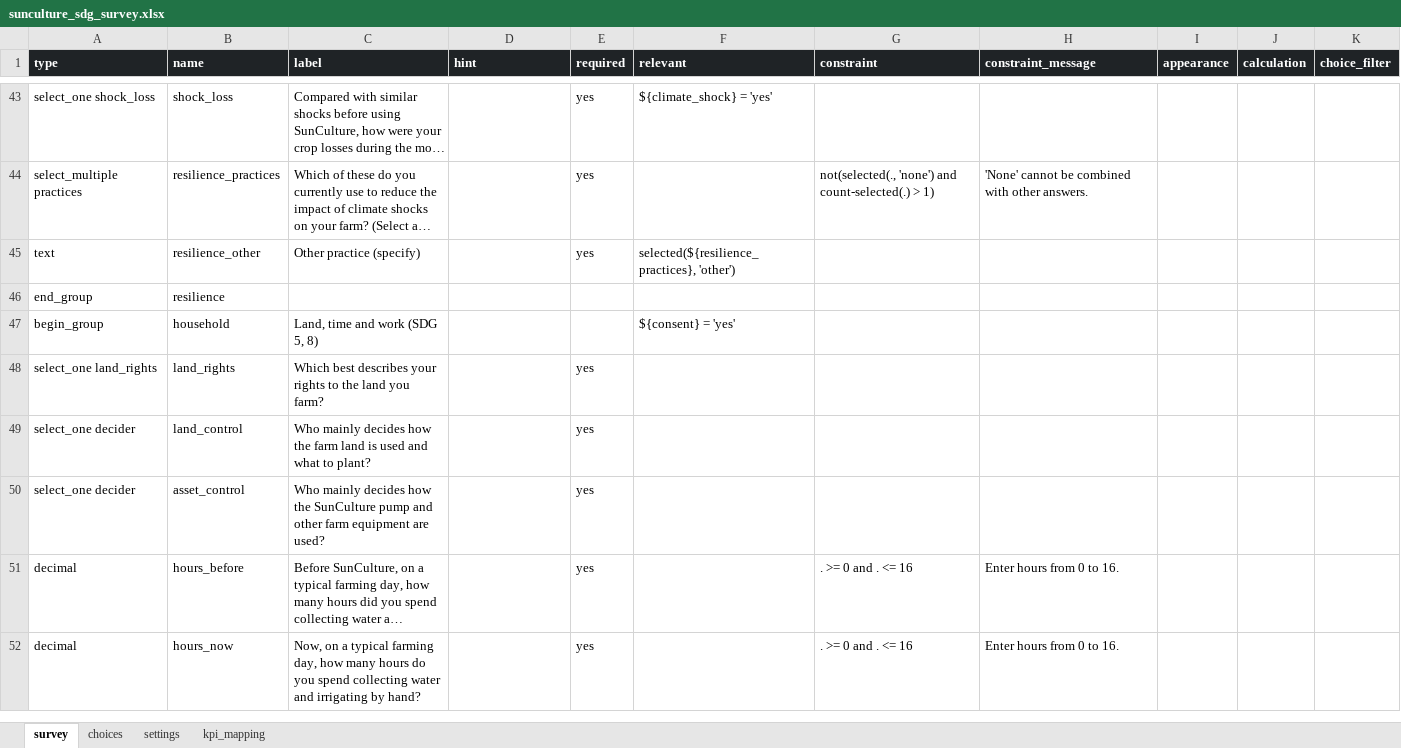
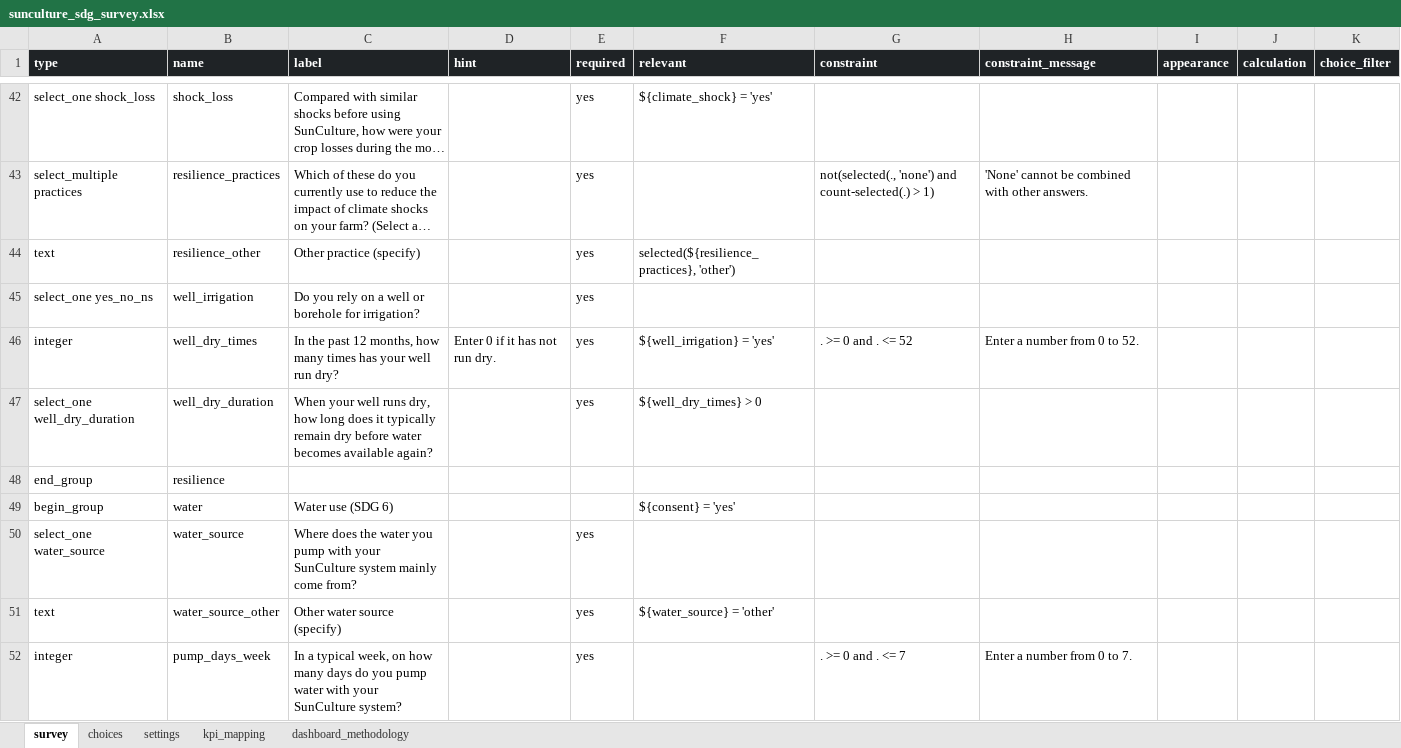
Before and after one commit to SunCulture/sunculture-data, an Excel workbook: dashboards/powerbi/esg/questionnaire/sunculture_sdg_survey.xlsx, sheet survey, drawn as a sheet; only a part is shown, gaps mark what is left out; the shorter side is filled out with more unchanged rows; long unchanged cells end in …; values as stored, in another font and other column widths than the file's, no borders; the diff covers the shown part only; the diff names each change by its address in the sheet, - before the commit and + after, or states it on an @@ line.

```diff
--- a/dashboards/powerbi/esg/questionnaire/sunculture_sdg_survey.xlsx (sheet survey)
+++ b/dashboards/powerbi/esg/questionnaire/sunculture_sdg_survey.xlsx (sheet survey)
+sheet tab: dashboard_methodology
+row 45: select_one yes_no_ns | well_irrigation | Do you rely on a well or borehole for irrigation? |  | yes
+row 46: integer | well_dry_times | In the past 12 months, how many times has your well run dry? | Enter 0 if it has not run dry. | yes | ${well_irrigation} = 'yes' | . >= 0 and . <= 52 | Enter a number from 0 to 52.
+row 47: select_one well_dry_duration | well_dry_duration | When your well runs dry, how long does it typically remain dry before water becomes available again? |  | yes | ${well_dry_times} > 0
+row 49: begin_group | water | Water use (SDG 6) |  |  | ${consent} = 'yes'
+row 50: select_one water_source | water_source | Where does the water you pump with your SunCulture system mainly come from? |  | yes
+row 51: text | water_source_other | Other water source (specify) |  | yes | ${water_source} = 'other'
+row 52: integer | pump_days_week | In a typical week, on how many days do you pump water with your SunCulture system? |  | yes |  | . >= 0 and . <= 7 | Enter a number from 0 to 7.
```
Also changed, not shown: 9 added rows and 1 removed row elsewhere in this sheet, sheet choices, sheet kpi_mapping, sheet settings, 14 other files.
